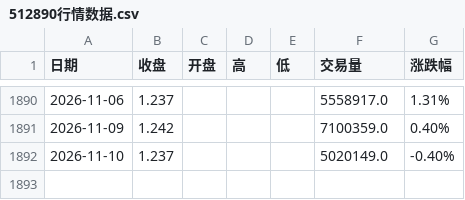
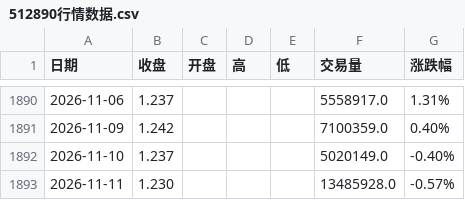
Before and after one commit to 492060059-oss/Trading-system-Devidend-low-vol, a CSV file: data/512890行情数据.csv, drawn as a sheet; only a part is shown, gaps mark what is left out; the diff names each change by its address in the sheet, - before the commit and + after, or states it on an @@ line.

```diff
--- a/data/512890行情数据.csv
+++ b/data/512890行情数据.csv
+row 1893: 2026-11-11 | 1.230 |  |  |  | 13485928.0 | -0.57%
```
Also changed, not shown: data/H20269历史数据.csv.
